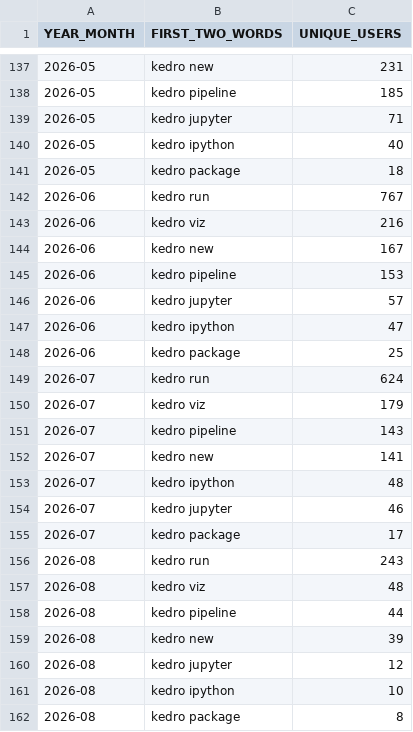
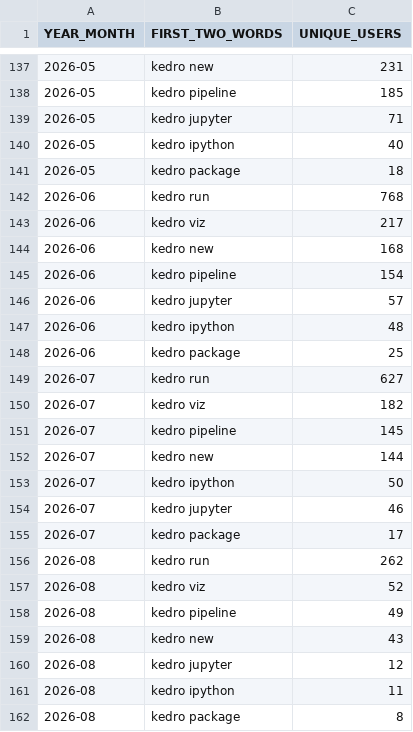
Before and after one commit to DimedS/kedro-pycafe-data, a CSV file: data/02_intermediate/kedro_commands_mau.csv, drawn as a sheet; only a part is shown, gaps mark what is left out; the diff covers the shown part only.

```diff
--- a/data/02_intermediate/kedro_commands_mau.csv
+++ b/data/02_intermediate/kedro_commands_mau.csv
@@ -141,22 +141,22 @@ YEAR_MONTH,FIRST_TWO_WORDS,UNIQUE_USERS
 2026-05,kedro package,18
-2026-06,kedro run,767
-2026-06,kedro viz,216
-2026-06,kedro new,167
-2026-06,kedro pipeline,153
+2026-06,kedro run,768
+2026-06,kedro viz,217
+2026-06,kedro new,168
+2026-06,kedro pipeline,154
 2026-06,kedro jupyter,57
-2026-06,kedro ipython,47
+2026-06,kedro ipython,48
 2026-06,kedro package,25
-2026-07,kedro run,624
-2026-07,kedro viz,179
-2026-07,kedro pipeline,143
-2026-07,kedro new,141
-2026-07,kedro ipython,48
+2026-07,kedro run,627
+2026-07,kedro viz,182
+2026-07,kedro pipeline,145
+2026-07,kedro new,144
+2026-07,kedro ipython,50
 2026-07,kedro jupyter,46
 2026-07,kedro package,17
-2026-08,kedro run,243
-2026-08,kedro viz,48
-2026-08,kedro pipeline,44
-2026-08,kedro new,39
+2026-08,kedro run,262
+2026-08,kedro viz,52
+2026-08,kedro pipeline,49
+2026-08,kedro new,43
 2026-08,kedro jupyter,12
-2026-08,kedro ipython,10
+2026-08,kedro ipython,11
 2026-08,kedro package,8
```
Also changed, not shown: 1 moved row and 7 edited cells elsewhere in this file, data/02_intermediate/kedro_plugins_mau.csv, data/02_intermediate/mau_kedro.csv, 1 other file.
